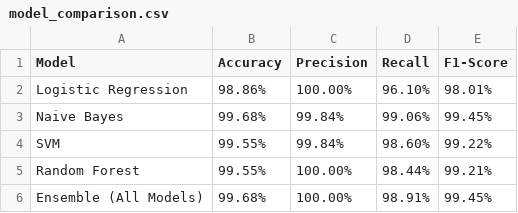
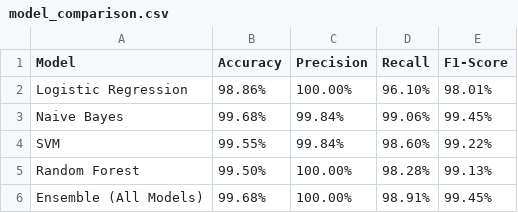
Before and after one commit to Chichiiiiiiii/THESIS_SYSTEM, a CSV file: saved_models/model_comparison.csv, drawn as a sheet.

Commit message:
Added Raw Datasets different accuracy
Update as of June 06

```diff
--- a/saved_models/model_comparison.csv
+++ b/saved_models/model_comparison.csv
@@ -4,3 +4,3 @@ Naive Bayes,99.68%,99.84%,99.06%,99.45%
 SVM,99.55%,99.84%,98.60%,99.22%
-Random Forest,99.55%,100.00%,98.44%,99.21%
+Random Forest,99.50%,100.00%,98.28%,99.13%
 Ensemble (All Models),99.68%,100.00%,98.91%,99.45%
```
Also changed, not shown: 16 other files.
